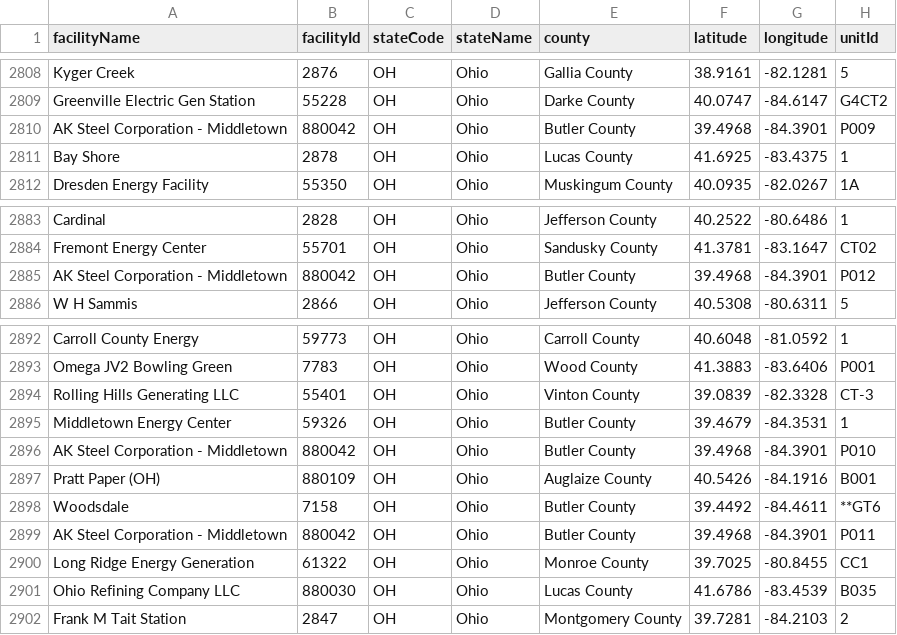
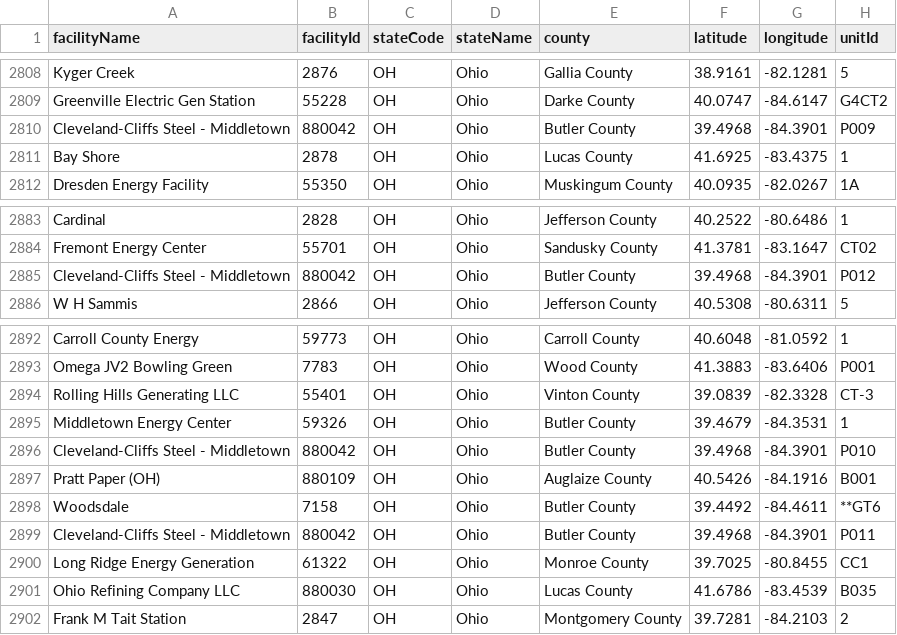
Before and after one commit to USEPA/campdRShinyDataSource, a CSV file: data/facility-map/facilityDataTableForDownload.csv, drawn as a sheet; only a part is shown, gaps mark what is left out; the diff names each change by its address in the sheet, - before the commit and + after, or states it on an @@ line.

```diff
--- a/data/facility-map/facilityDataTableForDownload.csv
+++ b/data/facility-map/facilityDataTableForDownload.csv
-A2810 (facilityName): AK Steel Corporation - Middletown
+A2810 (facilityName): Cleveland-Cliffs Steel - Middletown
-A2885 (facilityName): AK Steel Corporation - Middletown
+A2885 (facilityName): Cleveland-Cliffs Steel - Middletown
-A2896 (facilityName): AK Steel Corporation - Middletown
+A2896 (facilityName): Cleveland-Cliffs Steel - Middletown
-A2899 (facilityName): AK Steel Corporation - Middletown
+A2899 (facilityName): Cleveland-Cliffs Steel - Middletown
```
Also changed, not shown: data/facility-map/complianceDataTableForDownload.csv.
